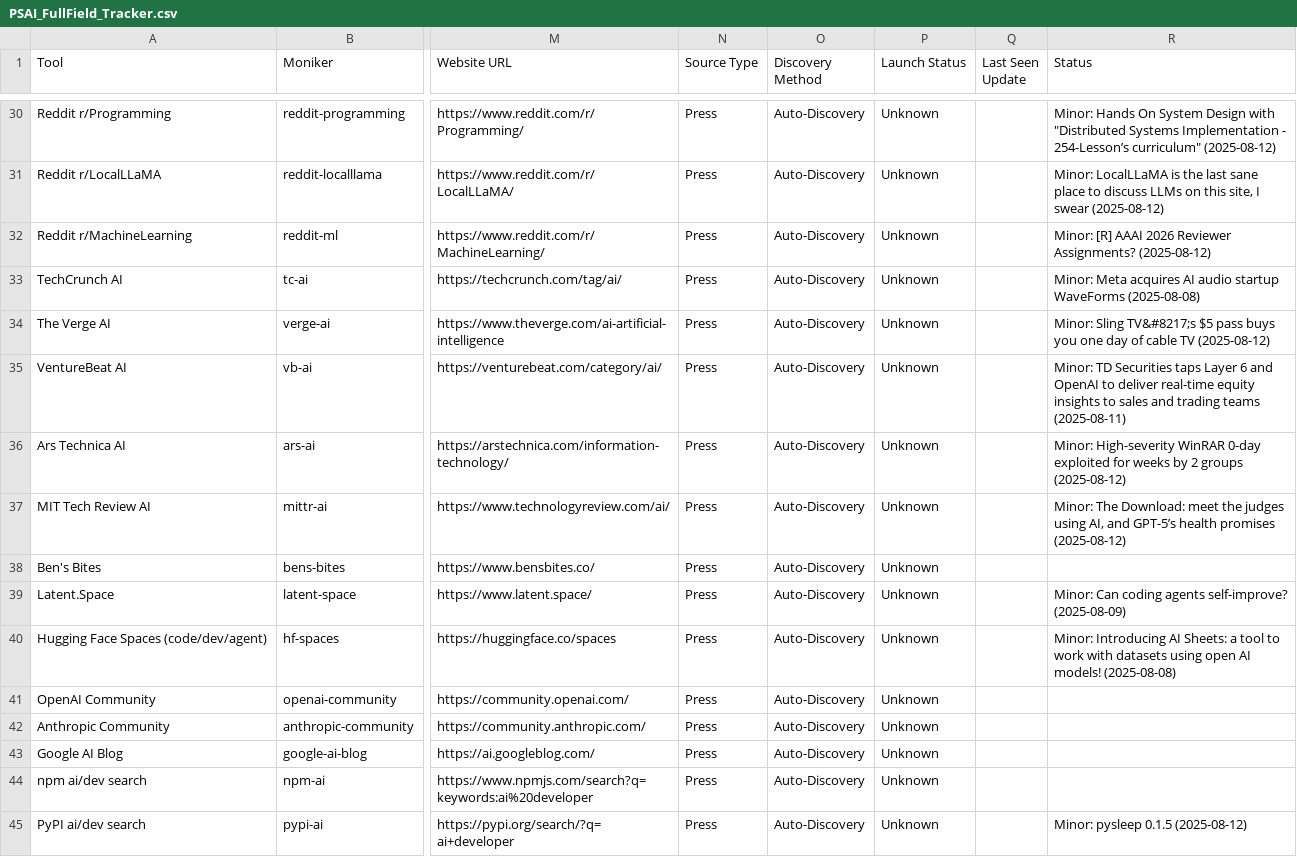
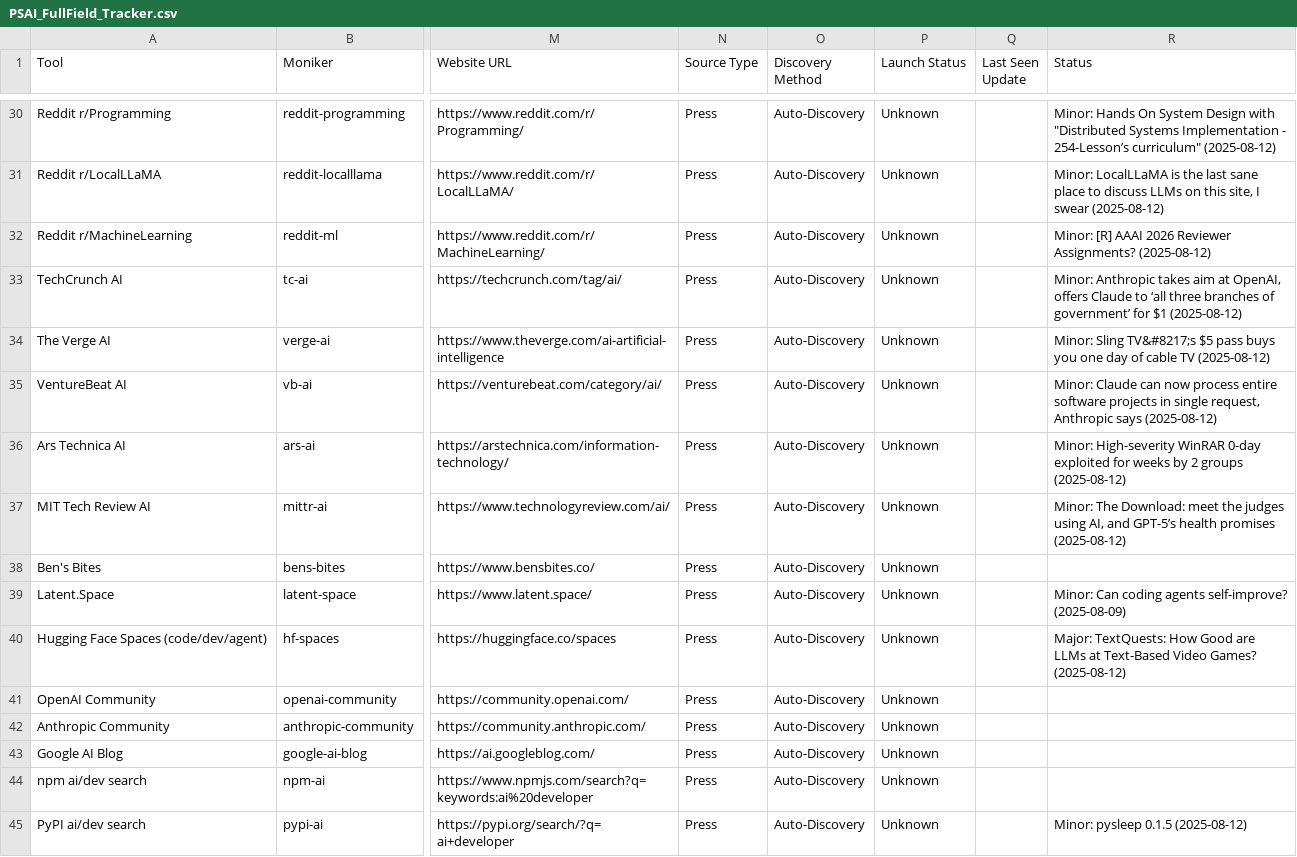
Before and after one commit to uberpu-ntiva/prindle-sprick-ai, a CSV file: data/PSAI_FullField_Tracker.csv, drawn as a sheet; only a part is shown, gaps mark what is left out; the diff names each change by its address in the sheet, - before the commit and + after, or states it on an @@ line.

```diff
--- a/data/PSAI_FullField_Tracker.csv
+++ b/data/PSAI_FullField_Tracker.csv
-R33 (Status): Minor: Meta acquires AI audio startup WaveForms (2025-08-08)
+R33 (Status): Minor: Anthropic takes aim at OpenAI, offers Claude to ‘all three branches of government’ for $1 (2025-08-12)
-R35 (Status): Minor: TD Securities taps Layer 6 and OpenAI to deliver real-time equity insights to sales and trading teams (2025-08-11)
+R35 (Status): Minor: Claude can now process entire software projects in single request, Anthropic says (2025-08-12)
-R40 (Status): Minor: Introducing AI Sheets: a tool to work with datasets using open AI models! (2025-08-08)
+R40 (Status): Major: TextQuests: How Good are LLMs at Text-Based Video Games? (2025-08-12)
```
Also changed, not shown: 5 other files.
